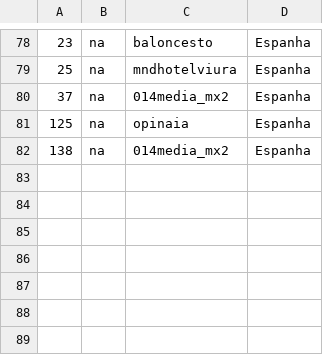
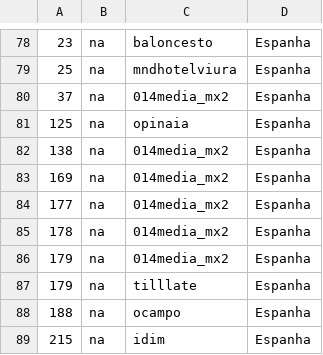
Before and after one commit to mnlx/analises, a CSV file: logs/log1.csv, drawn as a sheet; only a part is shown, gaps mark what is left out.

```diff
--- a/logs/log1.csv
+++ b/logs/log1.csv
@@ -82 +82,8 @@
 138,na,014media_mx2,Espanha
+169,na,014media_mx2,Espanha
+177,na,014media_mx2,Espanha
+178,na,014media_mx2,Espanha
+179,na,014media_mx2,Espanha
+179,na,tilllate,Espanha
+188,na,ocampo,Espanha
+215,na,idim,Espanha
```
Also changed, not shown: 3 other files.
